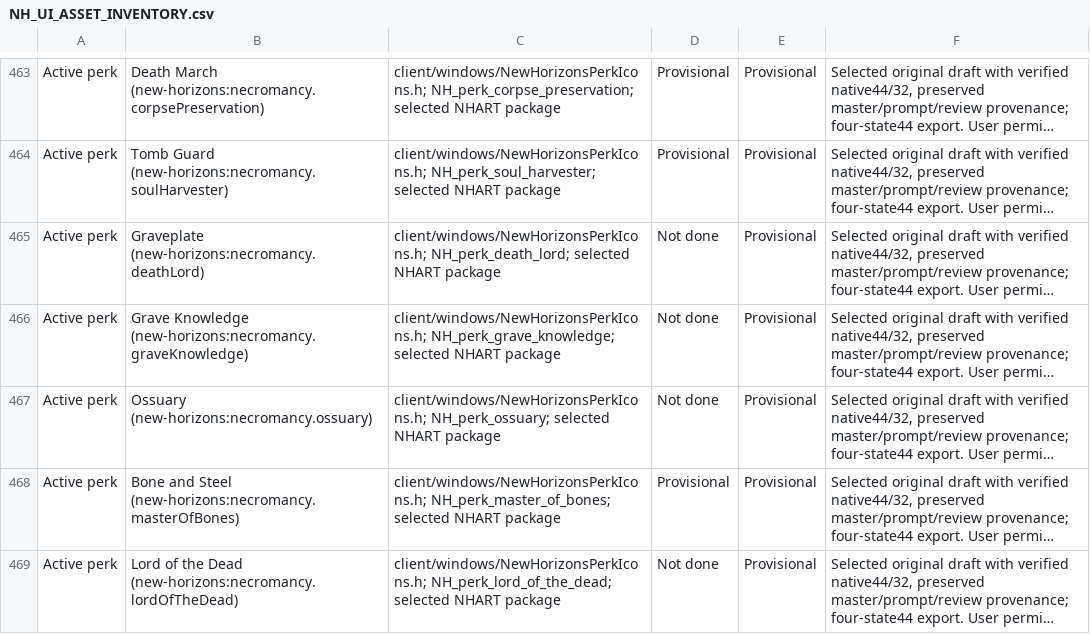
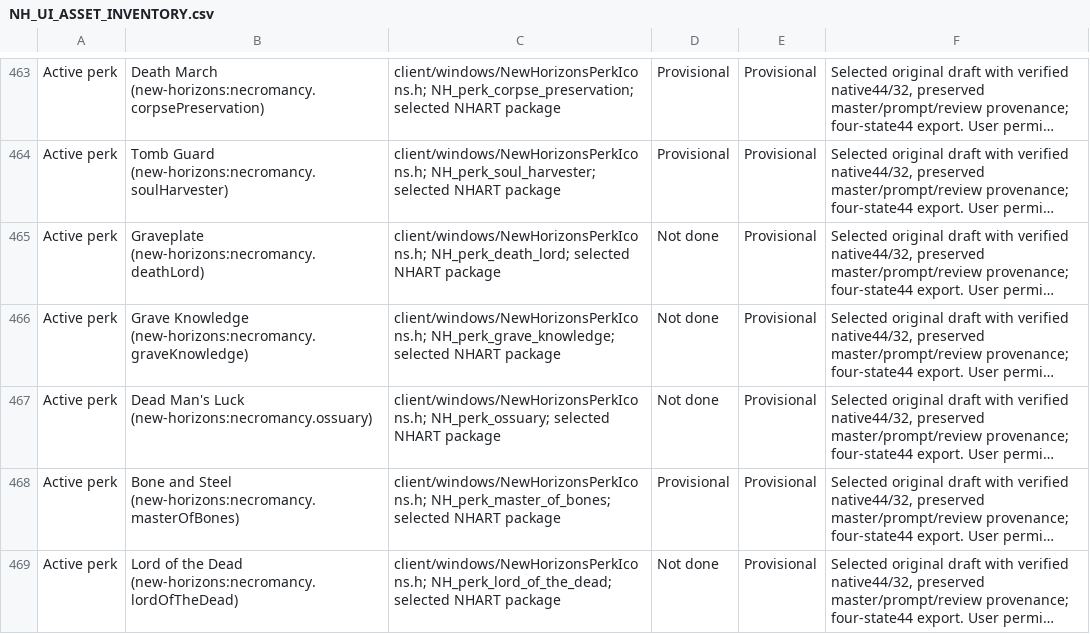
Before and after one commit to thegandalf196/new-horizons, a CSV file: docs/NH_UI_ASSET_INVENTORY.csv, drawn as a sheet; only a part is shown, gaps mark what is left out; long unchanged cells end in …; the diff names each change by its address in the sheet, - before the commit and + after, or states it on an @@ line.

Commit message:
Rebalance Necromancy perks and starting Leadership for 0.87.1

```diff
--- a/docs/NH_UI_ASSET_INVENTORY.csv
+++ b/docs/NH_UI_ASSET_INVENTORY.csv
-B467: Ossuary (new-horizons:necromancy.ossuary)
+B467: Dead Man's Luck (new-horizons:necromancy.ossuary)
```
Also changed, not shown: 58 other files.
